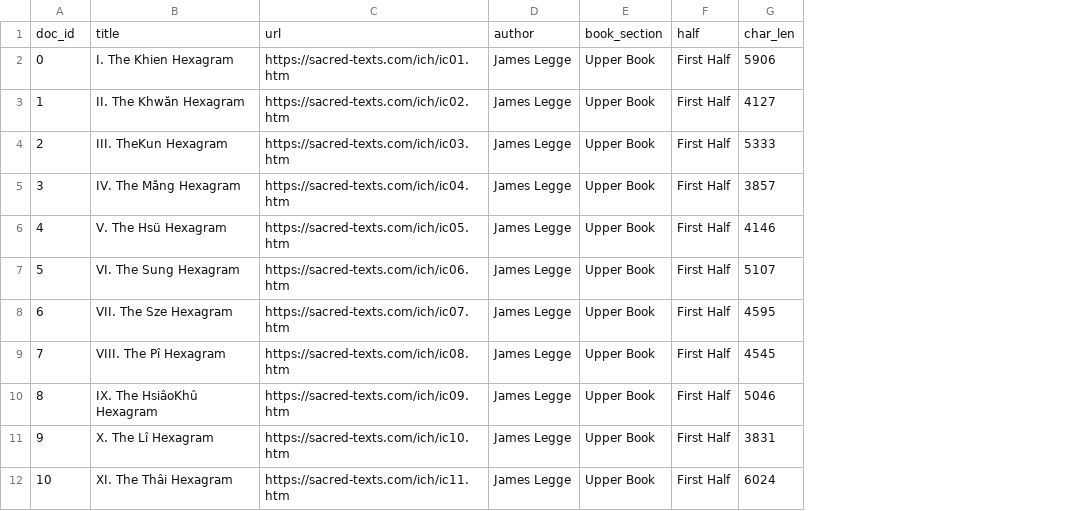
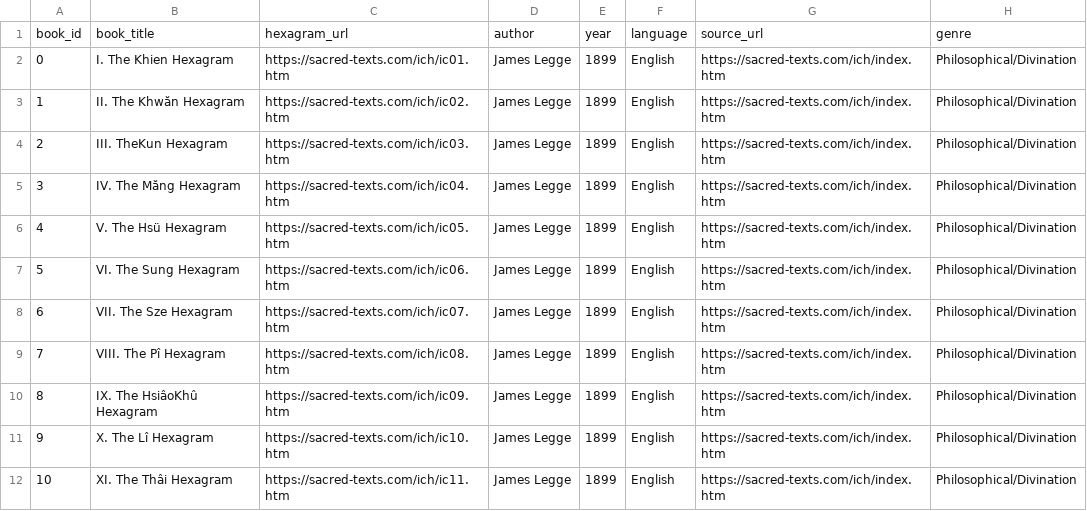
Before and after one commit to Poptartmeow/DS5001-I-Ching-the-Book-of-Change, a CSV file: LIB.csv, drawn as a sheet; only a part is shown; removed rows and columns are numbered as before the commit, all else as after; the diff names each change by its address in the sheet, - before the commit and + after, or states it on an @@ line.

```diff
--- a/LIB.csv
+++ b/LIB.csv
-column E, rows 2-12: all Upper Book
-column F, rows 2-12: all First Half
-column G, rows 2-12: 5906 | 4127 | 5333 | 3857 | 4146 | 5107 | 4595 | 4545 | 5046 | 3831 | 6024
+column E, rows 2-12: all 1899
+column F, rows 2-12: all English
+column G, rows 2-12: all https://sacred-texts.com/ich/index.htm
+column H, rows 2-12: all Philosophical/Divination
-row 1: doc_id | title | url | author | book_section | half | char_len
+row 1: book_id | book_title | hexagram_url | author | year | language | source_url | genre
```
Also changed, not shown: BOW_SENT.csv, COMPONENTS.csv, 13 other files.
